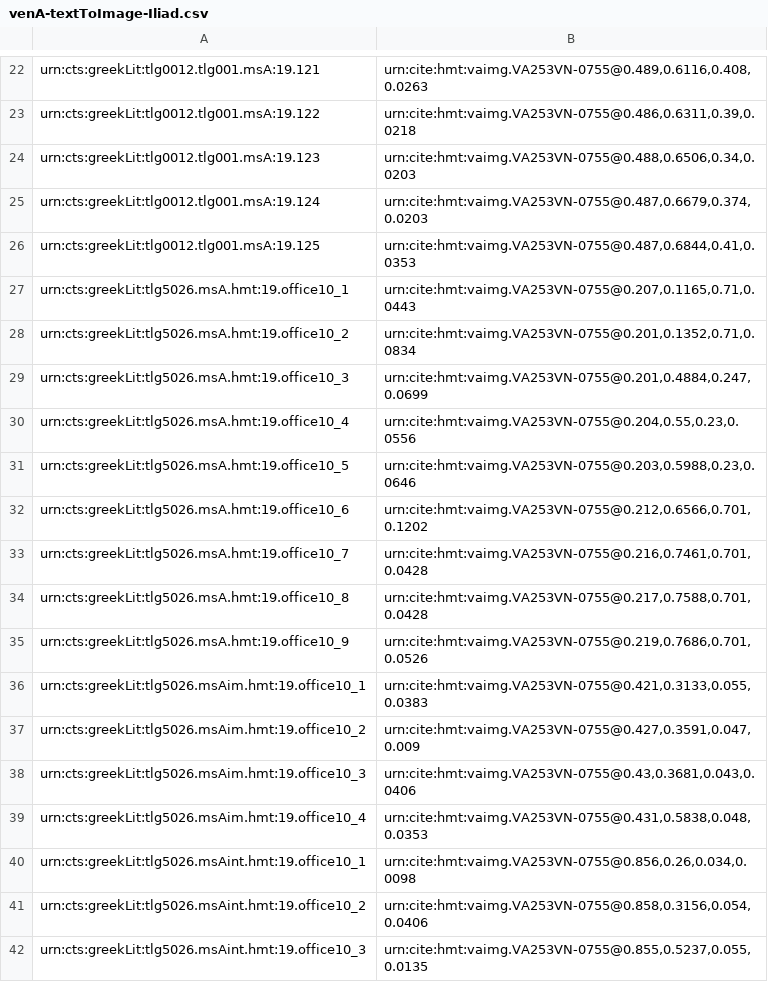
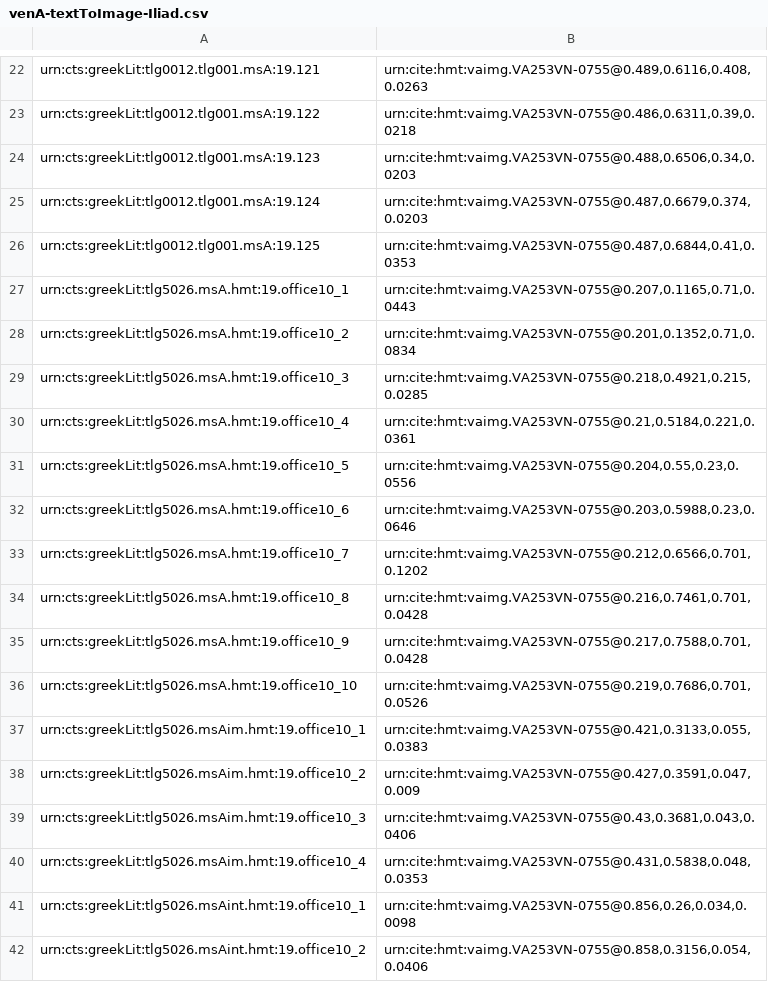
Before and after one commit to hmteditors/closed-2015office10, a CSV file: indices/venA-textToImage-Iliad.csv, drawn as a sheet; only a part is shown, gaps mark what is left out; the shorter side is filled out with more unchanged rows.

Commit message:
Update venA-textToImage-Iliad.csv

```diff
--- a/indices/venA-textToImage-Iliad.csv
+++ b/indices/venA-textToImage-Iliad.csv
@@ -28,9 +28,10 @@ urn:cts:greekLit:tlg5026.msA.hmt:19.office10_1,"urn:cite:hmt:vaimg.VA253VN-0755@
 urn:cts:greekLit:tlg5026.msA.hmt:19.office10_2,"urn:cite:hmt:vaimg.VA253VN-0755@0.201,0.1352,0.71,0.0834"
-urn:cts:greekLit:tlg5026.msA.hmt:19.office10_3,"urn:cite:hmt:vaimg.VA253VN-0755@0.201,0.4884,0.247,0.0699"
-urn:cts:greekLit:tlg5026.msA.hmt:19.office10_4,"urn:cite:hmt:vaimg.VA253VN-0755@0.204,0.55,0.23,0.0556"
-urn:cts:greekLit:tlg5026.msA.hmt:19.office10_5,"urn:cite:hmt:vaimg.VA253VN-0755@0.203,0.5988,0.23,0.0646"
-urn:cts:greekLit:tlg5026.msA.hmt:19.office10_6,"urn:cite:hmt:vaimg.VA253VN-0755@0.212,0.6566,0.701,0.1202"
-urn:cts:greekLit:tlg5026.msA.hmt:19.office10_7,"urn:cite:hmt:vaimg.VA253VN-0755@0.216,0.7461,0.701,0.0428"
-urn:cts:greekLit:tlg5026.msA.hmt:19.office10_8,"urn:cite:hmt:vaimg.VA253VN-0755@0.217,0.7588,0.701,0.0428"
-urn:cts:greekLit:tlg5026.msA.hmt:19.office10_9,"urn:cite:hmt:vaimg.VA253VN-0755@0.219,0.7686,0.701,0.0526"
+urn:cts:greekLit:tlg5026.msA.hmt:19.office10_3,"urn:cite:hmt:vaimg.VA253VN-0755@0.218,0.4921,0.215,0.0285"
+urn:cts:greekLit:tlg5026.msA.hmt:19.office10_4,"urn:cite:hmt:vaimg.VA253VN-0755@0.21,0.5184,0.221,0.0361"
+urn:cts:greekLit:tlg5026.msA.hmt:19.office10_5,"urn:cite:hmt:vaimg.VA253VN-0755@0.204,0.55,0.23,0.0556"
+urn:cts:greekLit:tlg5026.msA.hmt:19.office10_6,"urn:cite:hmt:vaimg.VA253VN-0755@0.203,0.5988,0.23,0.0646"
+urn:cts:greekLit:tlg5026.msA.hmt:19.office10_7,"urn:cite:hmt:vaimg.VA253VN-0755@0.212,0.6566,0.701,0.1202"
+urn:cts:greekLit:tlg5026.msA.hmt:19.office10_8,"urn:cite:hmt:vaimg.VA253VN-0755@0.216,0.7461,0.701,0.0428"
+urn:cts:greekLit:tlg5026.msA.hmt:19.office10_9,"urn:cite:hmt:vaimg.VA253VN-0755@0.217,0.7588,0.701,0.0428"
+urn:cts:greekLit:tlg5026.msA.hmt:19.office10_10,"urn:cite:hmt:vaimg.VA253VN-0755@0.219,0.7686,0.701,0.0526"
 urn:cts:greekLit:tlg5026.msAim.hmt:19.office10_1,"urn:cite:hmt:vaimg.VA253VN-0755@0.421,0.3133,0.055,0.0383"
```
